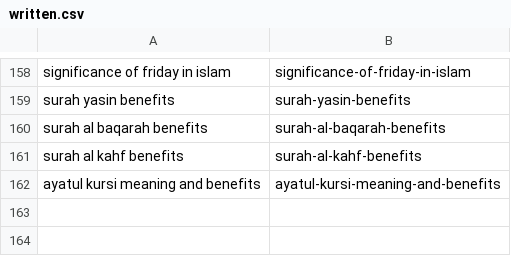
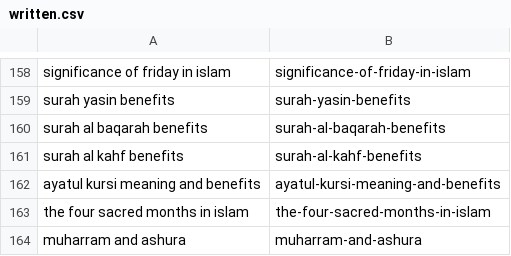
Before and after one commit to charliesheep7/dearpup_website, a CSV file: .claude/skills/deenup-blog-writer/written.csv, drawn as a sheet; only a part is shown, gaps mark what is left out; the diff names each change by its address in the sheet, - before the commit and + after, or states it on an @@ line.

```diff
--- a/.claude/skills/deenup-blog-writer/written.csv
+++ b/.claude/skills/deenup-blog-writer/written.csv
+row 163: the four sacred months in islam | the-four-sacred-months-in-islam
+row 164: muharram and ashura | muharram-and-ashura
```
Also changed, not shown: 2 other files.
